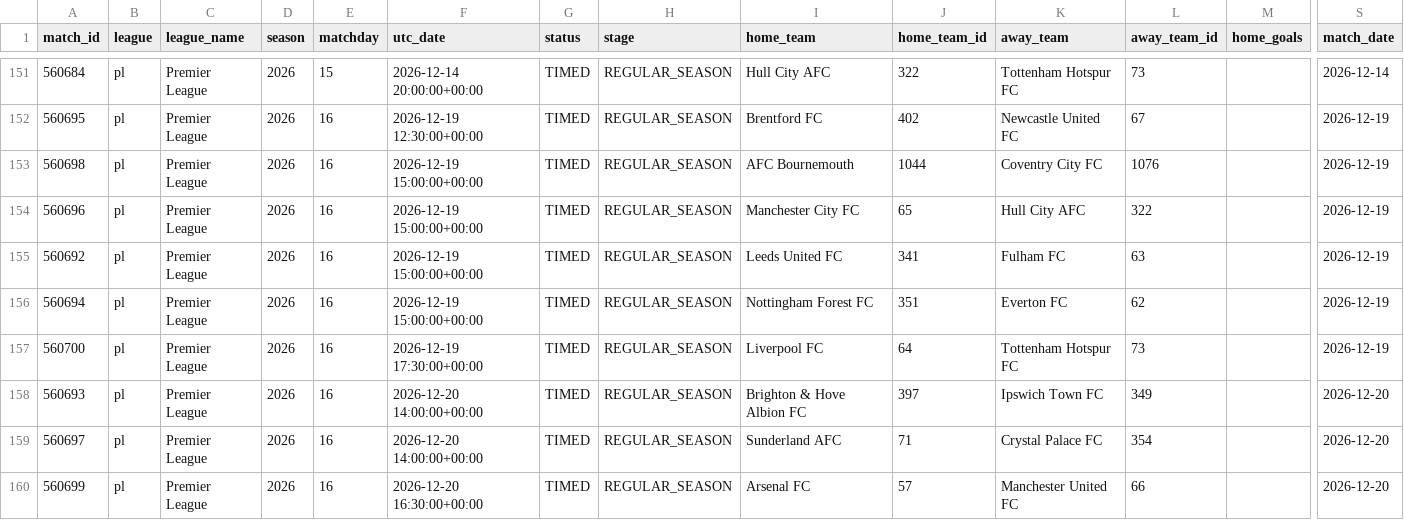
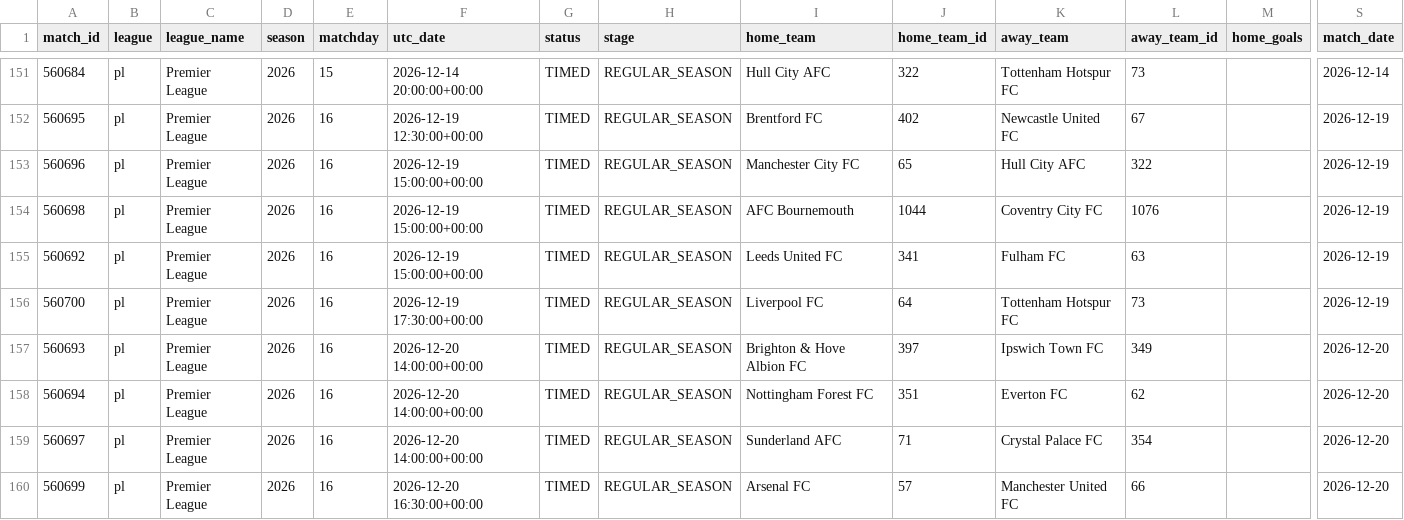
Before and after one commit to JuanAndresHS/pitchiq, a CSV file: data/processed/pl_matches_2026.csv, drawn as a sheet; only a part is shown, gaps mark what is left out; removed rows and columns are numbered as before the commit, all else as after; rows hold the shown columns only; the diff names each change by its address in the sheet, - before the commit and + after, or states it on an @@ line.

```diff
--- a/data/processed/pl_matches_2026.csv
+++ b/data/processed/pl_matches_2026.csv
@@ row 154 moved to row 153: 560696 @@
-row 156: 560694 | pl | Premier League | 2026 | 16 | 2026-12-19 15:00:00+00:00 | TIMED | REGULAR_SEASON | Nottingham Forest FC | 351 | Everton FC | 62 |  | 2026-12-19
+row 158: 560694 | pl | Premier League | 2026 | 16 | 2026-12-20 14:00:00+00:00 | TIMED | REGULAR_SEASON | Nottingham Forest FC | 351 | Everton FC | 62 |  | 2026-12-20
```
Also changed, not shown: data/processed/cl_matches_2026.csv, data/processed/fl1_matches_2026.csv, 1 other file.
